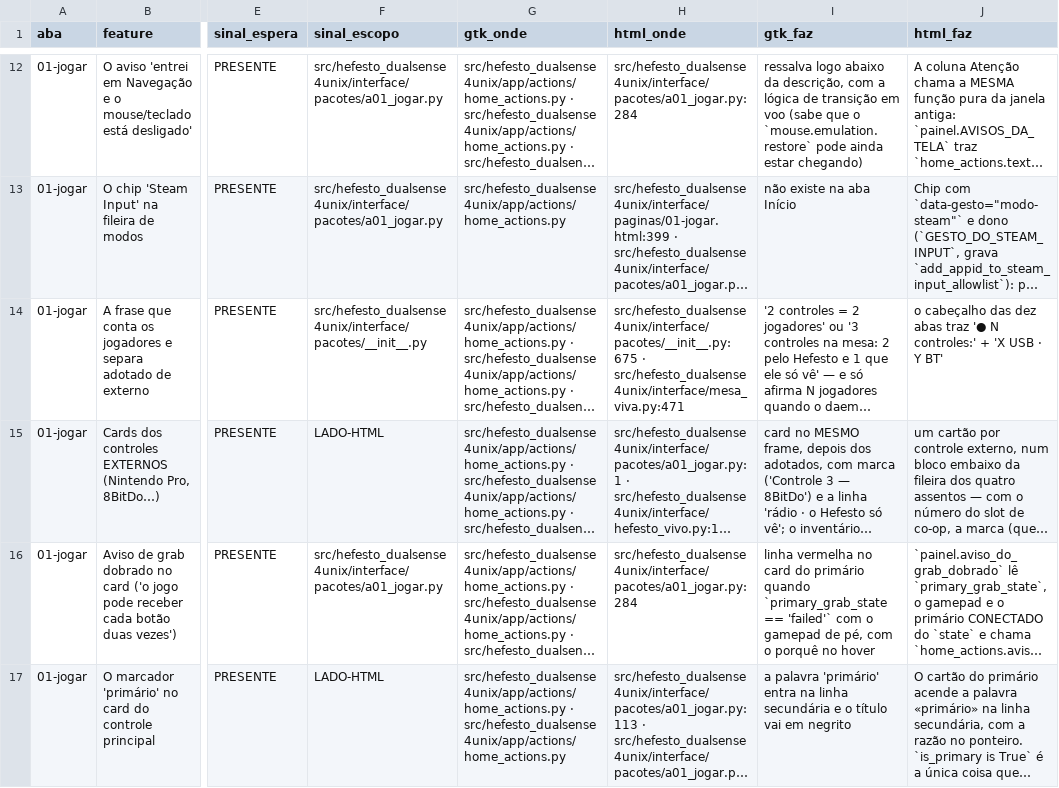
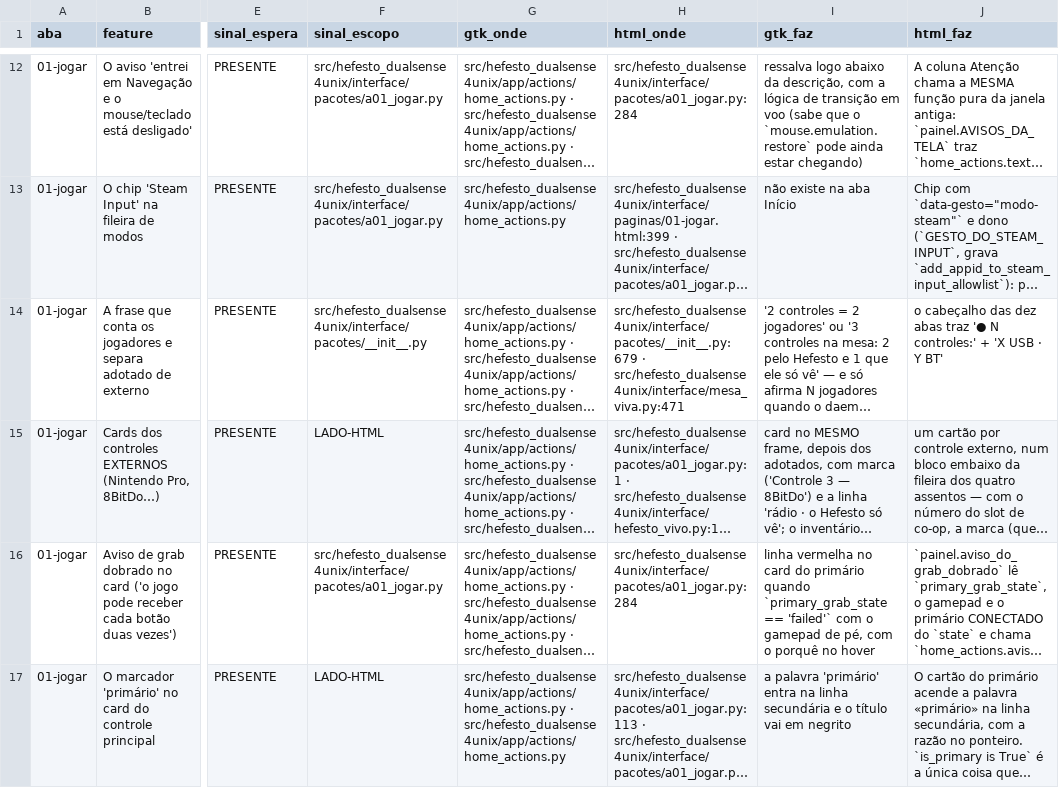
Before and after one commit to Hefesto-Team/hefesto-dualsense4unix, a CSV file: docs/data/paridade-gtk-html.csv, drawn as a sheet; only a part is shown, gaps mark what is left out; long unchanged cells end in …; the diff covers the shown part only; the diff names each change by its address in the sheet, - before the commit and + after, or states it on an @@ line.

Commit message:
fix(interface): o pedido ao serviço repetido antes da resposta roda uma vez
O segundo clique em reiniciar, parar ou retomar, iniciar com o sistema e corrigir o serviço, dado
antes de o primeiro responder, entrava na fila do despacho atrás dele e repetia o pedido: em 25/11 o
diário trouxe dois reinícios em 3 s. O gesto passa a declarar um_por_vez no registro, e o despacho da
janela não roda de novo o pedido que ainda voa: o botão do clique repetido pousa com o primeiro. O
item do menu do botão direito conta como o gesto da aba que ele chama.

Origem: O-PEDIDO-AO-SERVICO-QUE-AINDA-NAO-RESPONDEU-NAO-RODA-DE-NOVO-01
Co-authored-by: AndreBFarias <andre.dsbf@gmail.com>

```diff
--- a/docs/data/paridade-gtk-html.csv
+++ b/docs/data/paridade-gtk-html.csv
-H14 (html_onde): src/hefesto_dualsense4unix/interface/pacotes/__init__.py:675 · src/hefesto_dualsense4unix/interface/mesa_viva.py:471
+H14 (html_onde): src/hefesto_dualsense4unix/interface/pacotes/__init__.py:679 · src/hefesto_dualsense4unix/interface/mesa_viva.py:471
```
Also changed, not shown: 17 edited cells elsewhere in this file, 5 other files.
